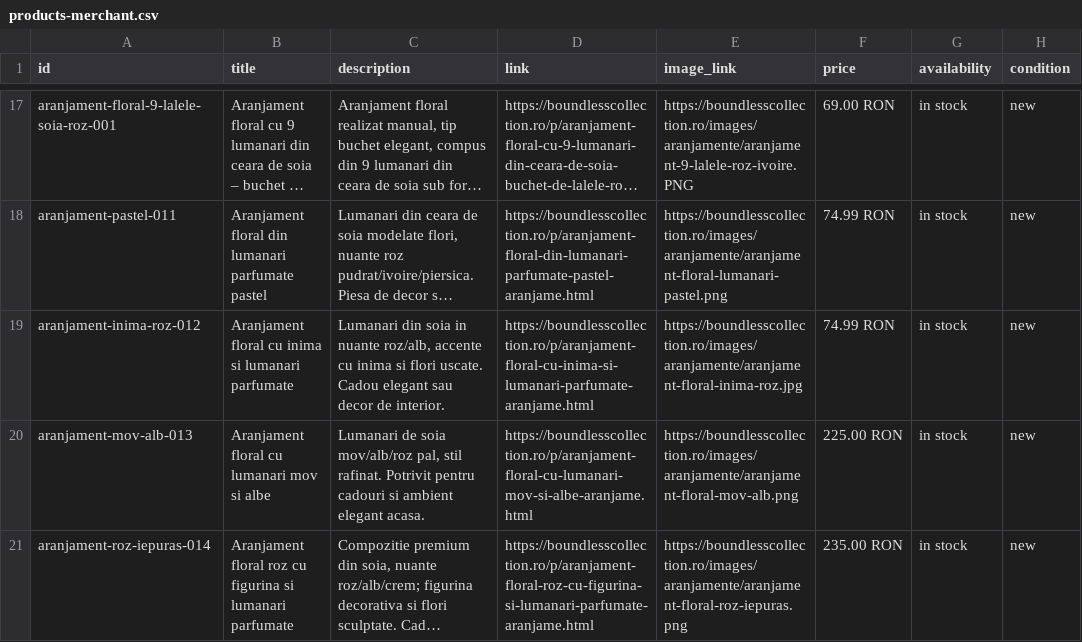
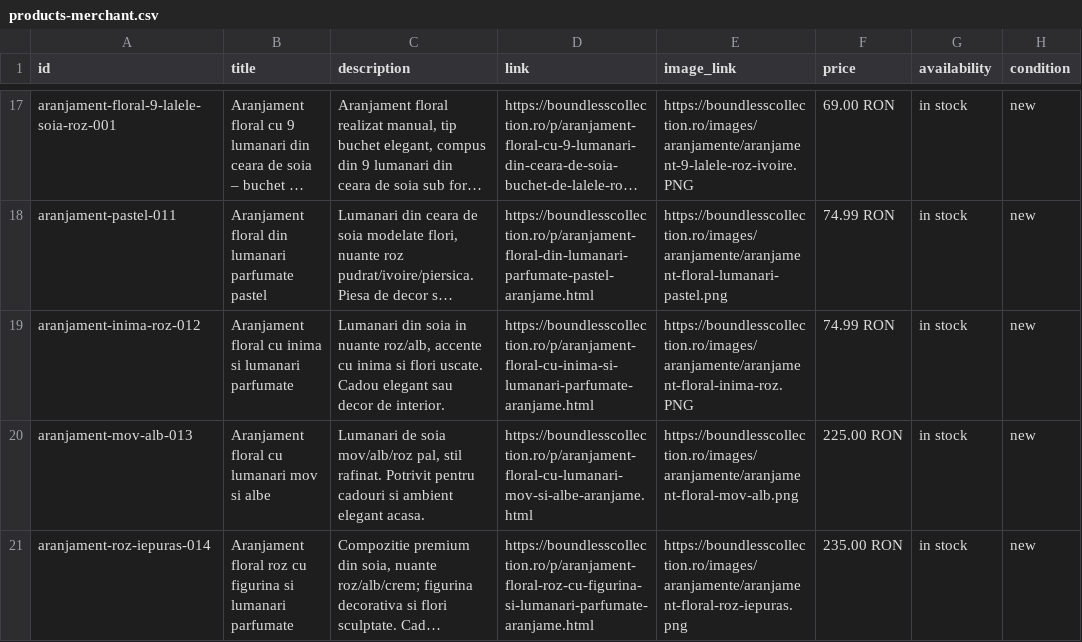
Before and after one commit to ionitadelia2-hub/boundlesscollection-site, a CSV file: public/feeds/products-merchant.csv, drawn as a sheet; only a part is shown, gaps mark what is left out; long unchanged cells end in …; the diff names each change by its address in the sheet, - before the commit and + after, or states it on an @@ line.

```diff
--- a/public/feeds/products-merchant.csv
+++ b/public/feeds/products-merchant.csv
-E19 (image_link): https://boundlesscollection.ro/images/aranjamente/aranjament-floral-inima-roz.jpg
+E19 (image_link): https://boundlesscollection.ro/images/aranjamente/aranjament-floral-inima-roz.PNG
```
Also changed, not shown: content/products.csv, public/content/products.csv, 9 other files.
